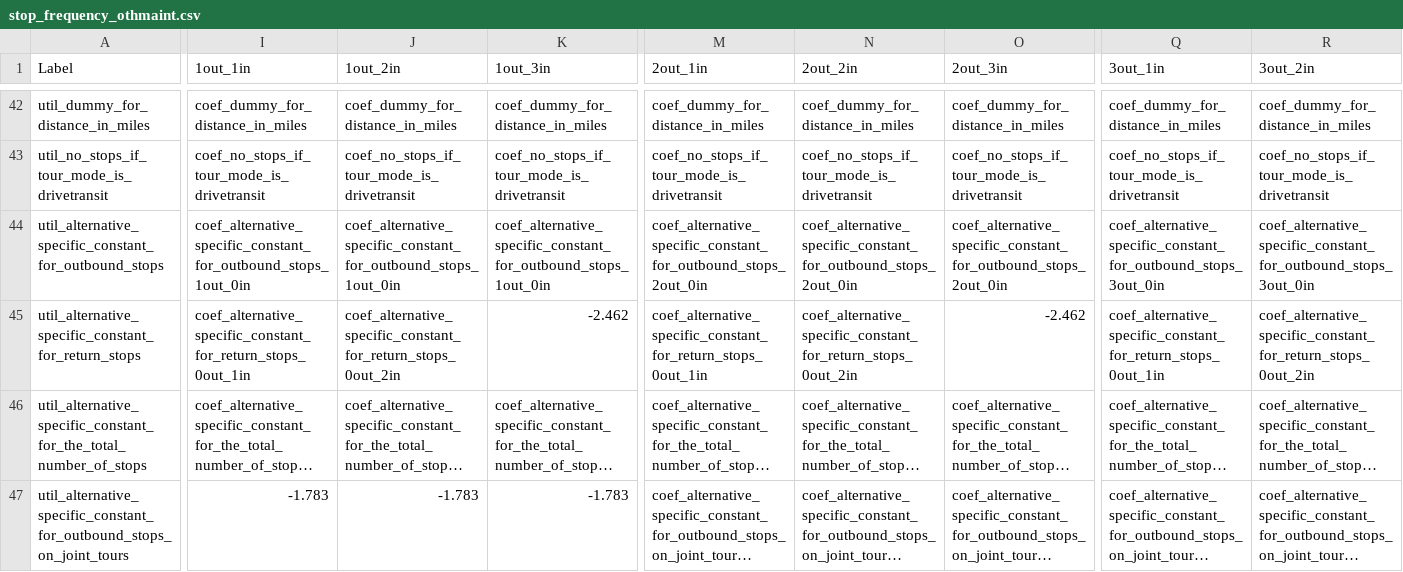
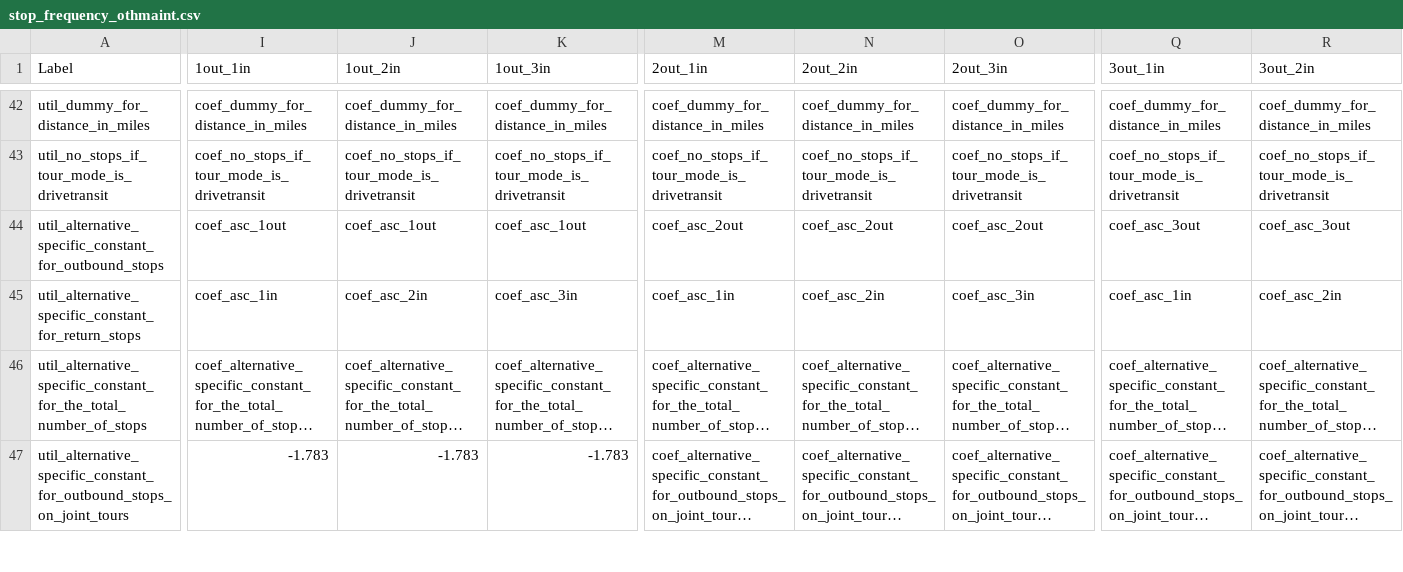
Before and after one commit to CMAP-REPOS/cmap_abm, a CSV file: activitysim/configs/stop_frequency_othmaint.csv, drawn as a sheet; only a part is shown, gaps mark what is left out; long unchanged cells end in …; the diff covers the shown part only; the diff names each change by its address in the sheet, - before the commit and + after, or states it on an @@ line.

```diff
--- a/activitysim/configs/stop_frequency_othmaint.csv
+++ b/activitysim/configs/stop_frequency_othmaint.csv
-I44 (1out_1in): coef_alternative_specific_constant_for_outbound_stops_1out_0in
+I44 (1out_1in): coef_asc_1out
-J44 (1out_2in): coef_alternative_specific_constant_for_outbound_stops_1out_0in
+J44 (1out_2in): coef_asc_1out
-K44 (1out_3in): coef_alternative_specific_constant_for_outbound_stops_1out_0in
+K44 (1out_3in): coef_asc_1out
-M44 (2out_1in): coef_alternative_specific_constant_for_outbound_stops_2out_0in
+M44 (2out_1in): coef_asc_2out
-N44 (2out_2in): coef_alternative_specific_constant_for_outbound_stops_2out_0in
+N44 (2out_2in): coef_asc_2out
-O44 (2out_3in): coef_alternative_specific_constant_for_outbound_stops_2out_0in
+O44 (2out_3in): coef_asc_2out
-Q44 (3out_1in): coef_alternative_specific_constant_for_outbound_stops_3out_0in
+Q44 (3out_1in): coef_asc_3out
-R44 (3out_2in): coef_alternative_specific_constant_for_outbound_stops_3out_0in
+R44 (3out_2in): coef_asc_3out
-I45 (1out_1in): coef_alternative_specific_constant_for_return_stops_0out_1in
+I45 (1out_1in): coef_asc_1in
-J45 (1out_2in): coef_alternative_specific_constant_for_return_stops_0out_2in
+J45 (1out_2in): coef_asc_2in
-K45 (1out_3in): -2.462
+K45 (1out_3in): coef_asc_3in
-M45 (2out_1in): coef_alternative_specific_constant_for_return_stops_0out_1in
+M45 (2out_1in): coef_asc_1in
-N45 (2out_2in): coef_alternative_specific_constant_for_return_stops_0out_2in
+N45 (2out_2in): coef_asc_2in
-O45 (2out_3in): -2.462
+O45 (2out_3in): coef_asc_3in
-Q45 (3out_1in): coef_alternative_specific_constant_for_return_stops_0out_1in
+Q45 (3out_1in): coef_asc_1in
-R45 (3out_2in): coef_alternative_specific_constant_for_return_stops_0out_2in
+R45 (3out_2in): coef_asc_2in
```
Also changed, not shown: 8 edited cells elsewhere in this file, activitysim/configs/stop_frequency_eatout.csv, activitysim/configs/stop_frequency_escort.csv, 16 other files.
